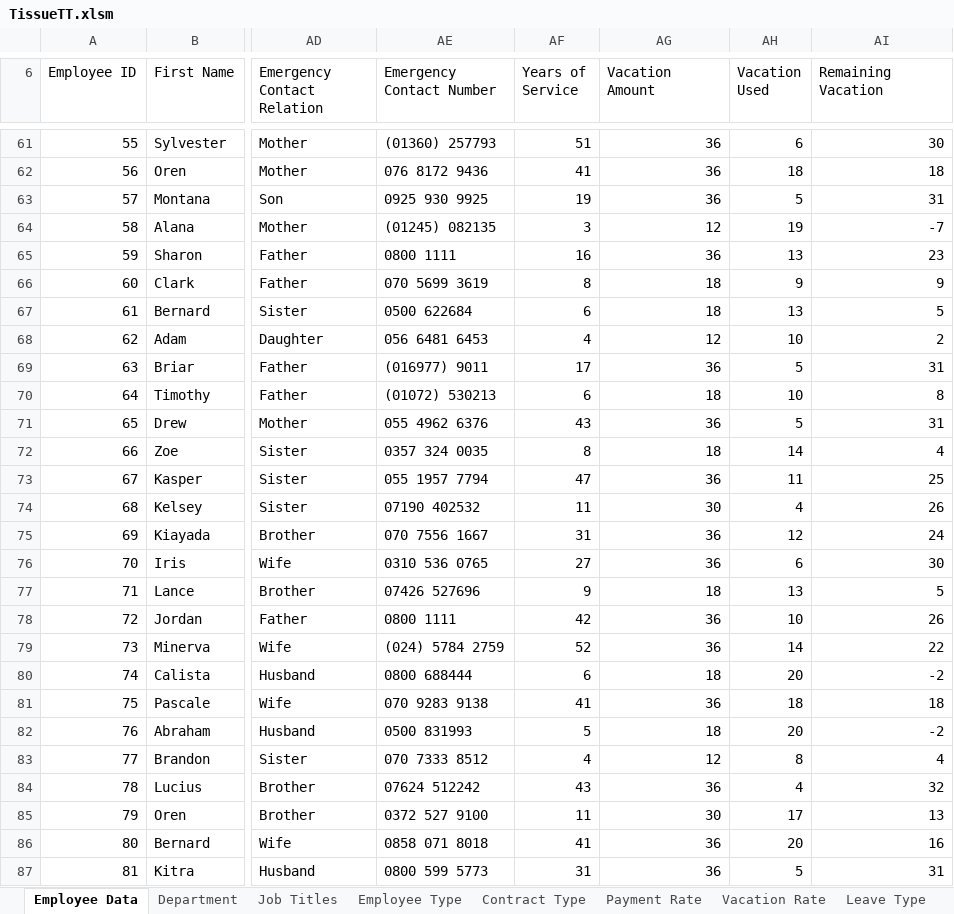
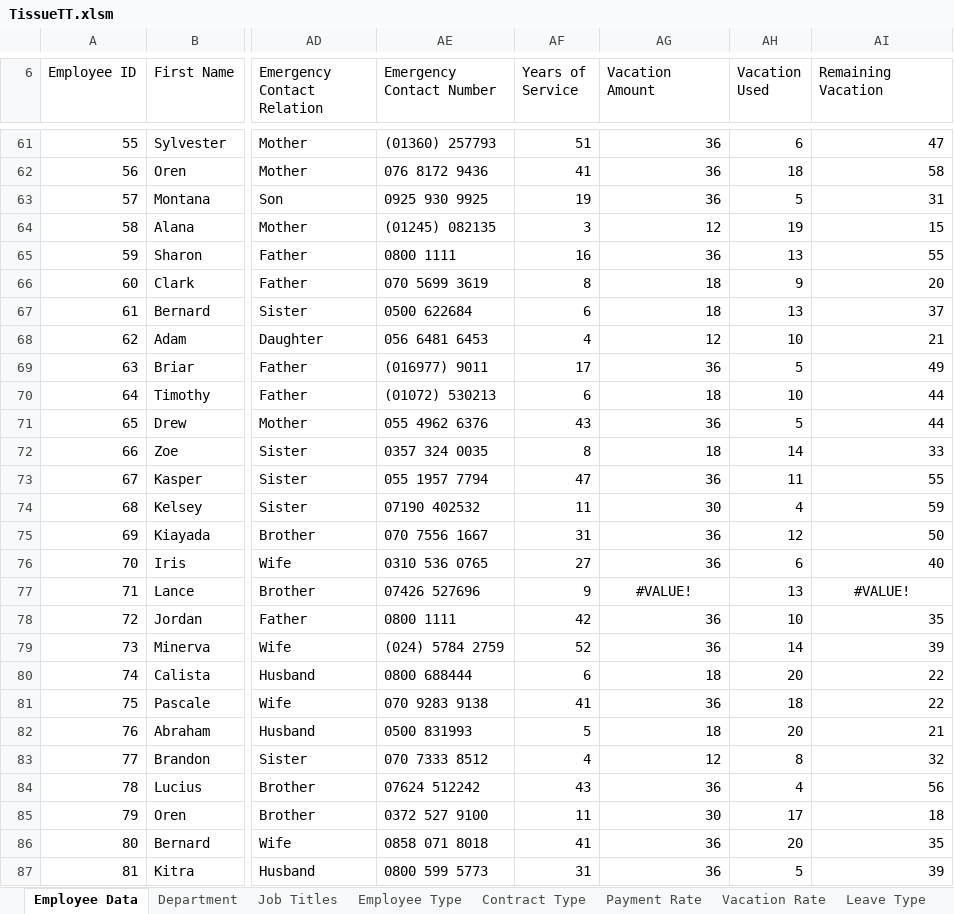
Before and after one commit to KcSimon/Tissue_Ltd, an Excel workbook: TissueTT.xlsm, sheet Employee Data, drawn as a sheet; only a part is shown, gaps mark what is left out; values as stored, in another font and other column widths than the file's, no borders; charts and pictures and table styles not drawn; the diff covers the shown part only; the diff names each change by its address in the sheet, - before the commit and + after, or states it on an @@ line.

```diff
--- a/TissueTT.xlsm (sheet Employee Data)
+++ b/TissueTT.xlsm (sheet Employee Data)
-AI61 (Remaining Vacation): 30
+AI61 (Remaining Vacation): 47
-AI62 (Remaining Vacation): 18
+AI62 (Remaining Vacation): 58
-AI64 (Remaining Vacation): -7
+AI64 (Remaining Vacation): 15
-AI65 (Remaining Vacation): 23
+AI65 (Remaining Vacation): 55
-AI66 (Remaining Vacation): 9
+AI66 (Remaining Vacation): 20
-AI67 (Remaining Vacation): 5
+AI67 (Remaining Vacation): 37
-AI68 (Remaining Vacation): 2
+AI68 (Remaining Vacation): 21
-AI69 (Remaining Vacation): 31
+AI69 (Remaining Vacation): 49
-AI70 (Remaining Vacation): 8
+AI70 (Remaining Vacation): 44
-AI71 (Remaining Vacation): 31
+AI71 (Remaining Vacation): 44
-AI72 (Remaining Vacation): 4
+AI72 (Remaining Vacation): 33
-AI73 (Remaining Vacation): 25
+AI73 (Remaining Vacation): 55
-AI74 (Remaining Vacation): 26
+AI74 (Remaining Vacation): 59
-AI75 (Remaining Vacation): 24
+AI75 (Remaining Vacation): 50
-AI76 (Remaining Vacation): 30
+AI76 (Remaining Vacation): 40
-AG77 (Vacation Amount): 18
+AG77 (Vacation Amount): #VALUE!
-AG77 alignment: right
+AG77 alignment: center
-AI77 (Remaining Vacation): 5
+AI77 (Remaining Vacation): #VALUE!
-AI77 alignment: right
+AI77 alignment: center
-AI78 (Remaining Vacation): 26
+AI78 (Remaining Vacation): 35
-AI79 (Remaining Vacation): 22
+AI79 (Remaining Vacation): 39
-AI80 (Remaining Vacation): -2
+AI80 (Remaining Vacation): 22
-AI81 (Remaining Vacation): 18
+AI81 (Remaining Vacation): 22
-AI82 (Remaining Vacation): -2
+AI82 (Remaining Vacation): 21
-AI83 (Remaining Vacation): 4
+AI83 (Remaining Vacation): 32
-AI84 (Remaining Vacation): 32
+AI84 (Remaining Vacation): 56
-AI85 (Remaining Vacation): 13
+AI85 (Remaining Vacation): 18
-AI86 (Remaining Vacation): 16
+AI86 (Remaining Vacation): 35
-AI87 (Remaining Vacation): 31
+AI87 (Remaining Vacation): 39
```
Also changed, not shown: 72 edited cells and cell formats elsewhere in this sheet, sheet Vacation Tracking, sheet Dashboard Pivot, formulas that keep their value, charts or pictures.
